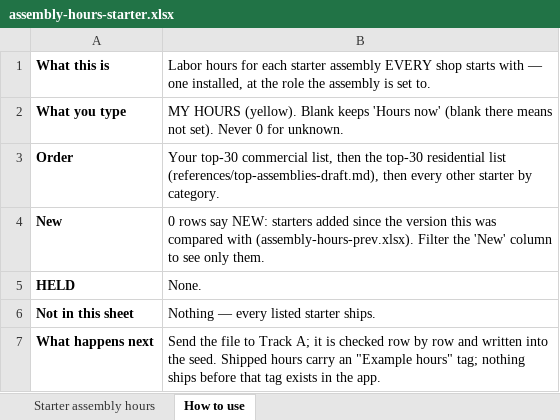
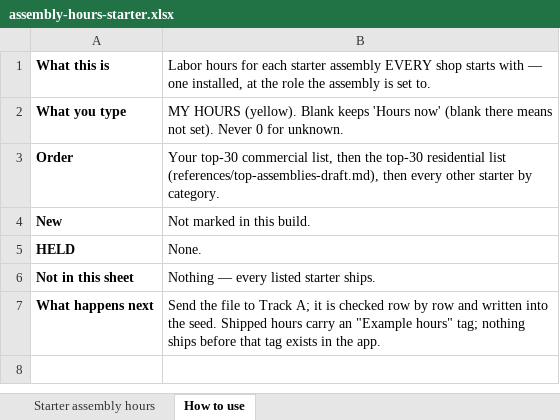
Before and after one commit to Jnicoara/BidRender, an Excel workbook: pricing/assembly-hours-starter.xlsx, sheet How to use, drawn as a sheet; values as stored, in another font and other column widths than the file's, no borders; the diff names each change by its address in the sheet, - before the commit and + after, or states it on an @@ line.

```diff
--- a/pricing/assembly-hours-starter.xlsx (sheet How to use)
+++ b/pricing/assembly-hours-starter.xlsx (sheet How to use)
-B4: 0 rows say NEW: starters added since the version this was compared with (assembly-hours-prev.xlsx). Filter the 'New' column to see only them.
+B4: Not marked in this build.
```
Also changed, not shown: sheet Starter assembly hours, pricing/brand-variants-pricing.xlsx, pricing/labor-units-starter.xlsx, 9 other files.
